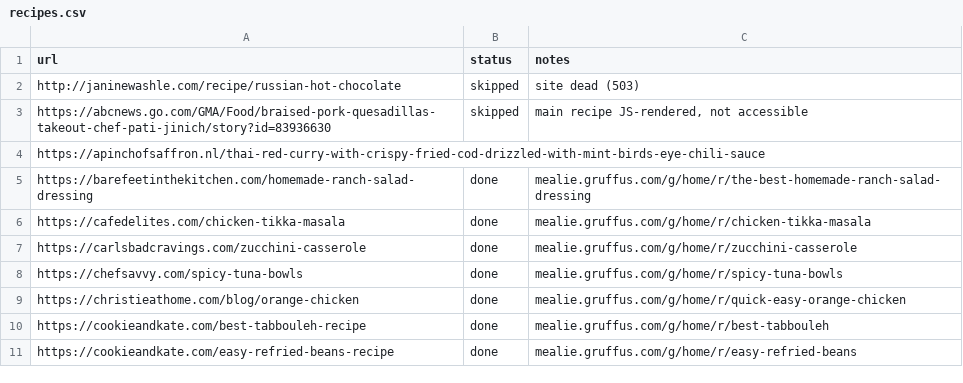
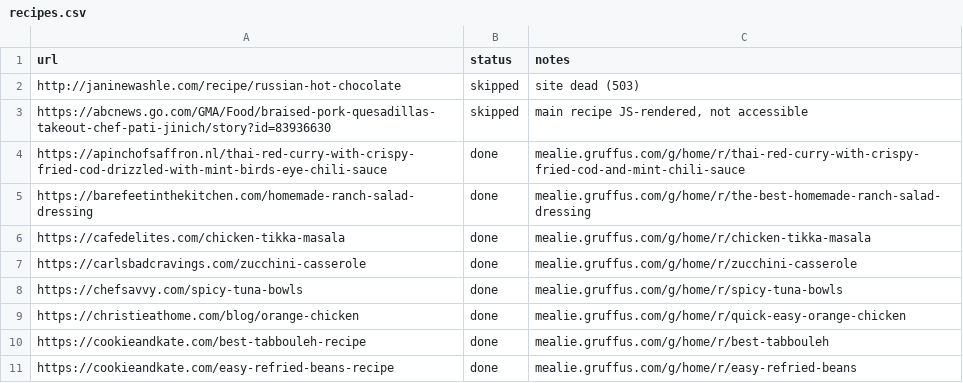
Before and after one commit to Gruffuss/MealieList, a CSV file: recipes.csv, drawn as a sheet; only a part is shown.

Commit message:
Add Thai Red Curry with Crispy Cod

```diff
--- a/recipes.csv
+++ b/recipes.csv
@@ -3,3 +3,3 @@ http://janinewashle.com/recipe/russian-hot-chocolate,skipped,site dead (503)
 https://abcnews.go.com/GMA/Food/braised-pork-quesadillas-takeout-chef-pati-jinich/story?id=83936630,skipped,"main recipe JS-rendered, not accessible"
-https://apinchofsaffron.nl/thai-red-curry-with-crispy-fried-cod-drizzled-with-mint-birds-eye-chili-sauce,,
+https://apinchofsaffron.nl/thai-red-curry-with-crispy-fried-cod-drizzled-with-mint-birds-eye-chili-sauce,done,mealie.gruffus.com/g/home/r/thai-red-curry-with-crispy-fried-cod-and-mint-chili-sauce
 https://barefeetinthekitchen.com/homemade-ranch-salad-dressing,done,mealie.gruffus.com/g/home/r/the-best-homemade-ranch-salad-dressing
```
